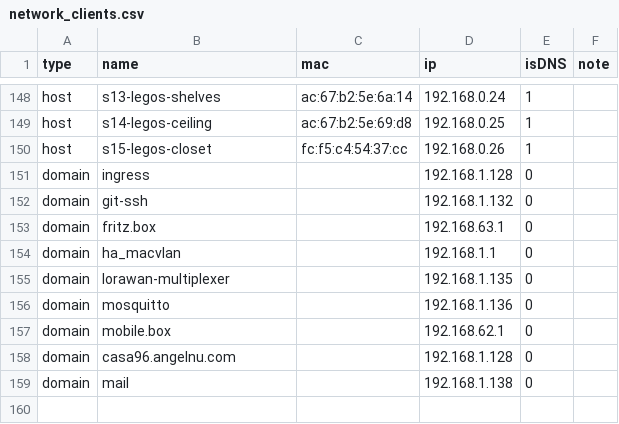
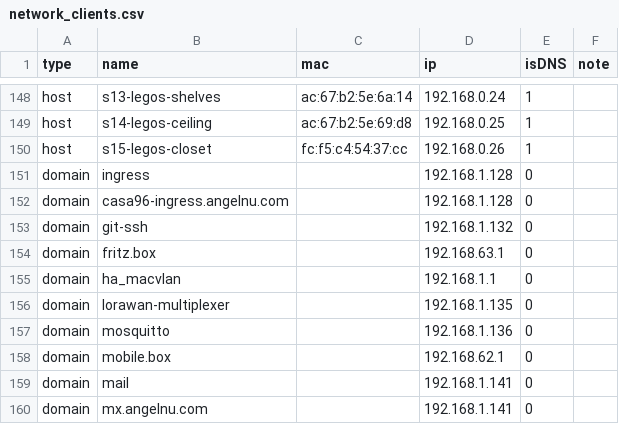
Before and after one commit to angelnu/infrastructure, a CSV file: settings/network_clients.csv, drawn as a sheet; only a part is shown, gaps mark what is left out.

Commit message:
use local IPs for mail and ingress

```diff
--- a/settings/network_clients.csv
+++ b/settings/network_clients.csv
@@ -151,2 +151,3 @@ host,s15-legos-closet,fc:f5:c4:54:37:cc,192.168.0.26,1,
 domain,ingress,,192.168.1.128,0,
+domain,casa96-ingress.angelnu.com,,192.168.1.128,0,
 domain,git-ssh,,192.168.1.132,0,
@@ -157,3 +158,3 @@ domain,mosquitto,,192.168.1.136,0,
 domain,mobile.box,,192.168.62.1,0,
-domain,casa96.angelnu.com,,192.168.1.128,0,
-domain,mail,,192.168.1.138,0,
+domain,mail,,192.168.1.141,0,
+domain,mx.angelnu.com,,192.168.1.141,0,
```
